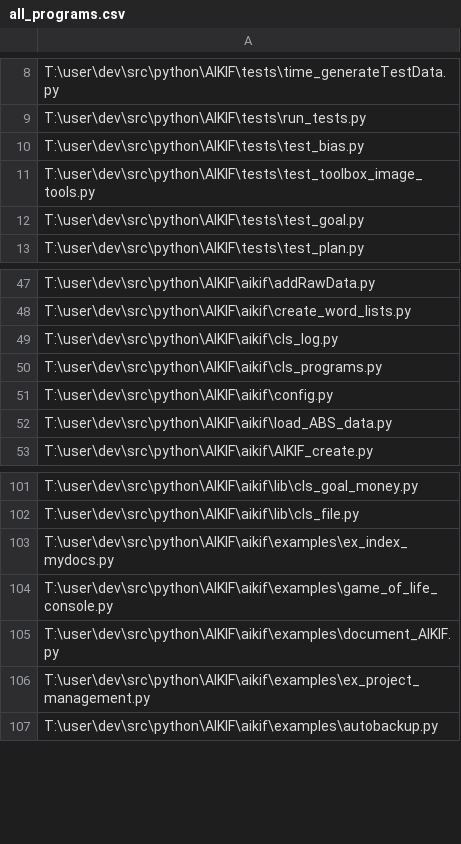
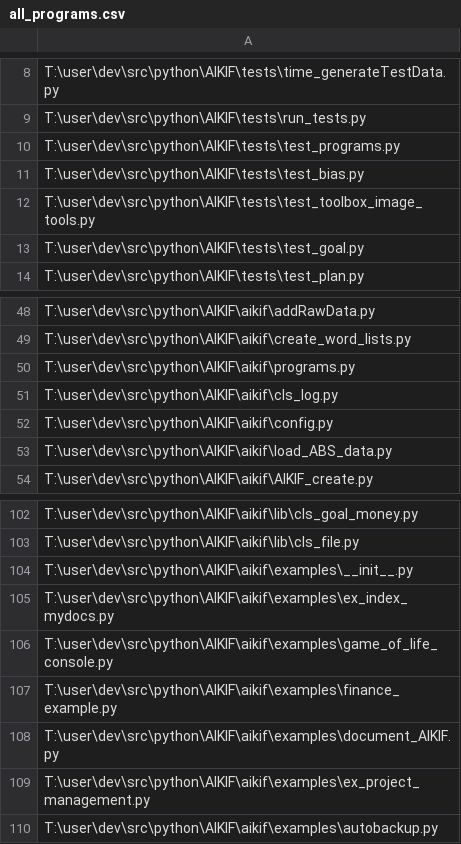
Before and after one commit to acutesoftware/AIKIF, a CSV file: aikif/examples/all_programs.csv, drawn as a sheet; only a part is shown, gaps mark what is left out; removed rows and columns are numbered as before the commit, all else as after; the diff names each change by its address in the sheet, - before the commit and + after, or states it on an @@ line.

Commit message:
updated program list and template for progress status page

```diff
--- a/aikif/examples/all_programs.csv
+++ b/aikif/examples/all_programs.csv
+row 10: T:\user\dev\src\python\AIKIF\tests\test_programs.py
+row 50: T:\user\dev\src\python\AIKIF\aikif\programs.py
-row 50: T:\user\dev\src\python\AIKIF\aikif\cls_programs.py
+row 104: T:\user\dev\src\python\AIKIF\aikif\examples\__init__.py
+row 107: T:\user\dev\src\python\AIKIF\aikif\examples\finance_example.py
```
Also changed, not shown: 1 other file.
